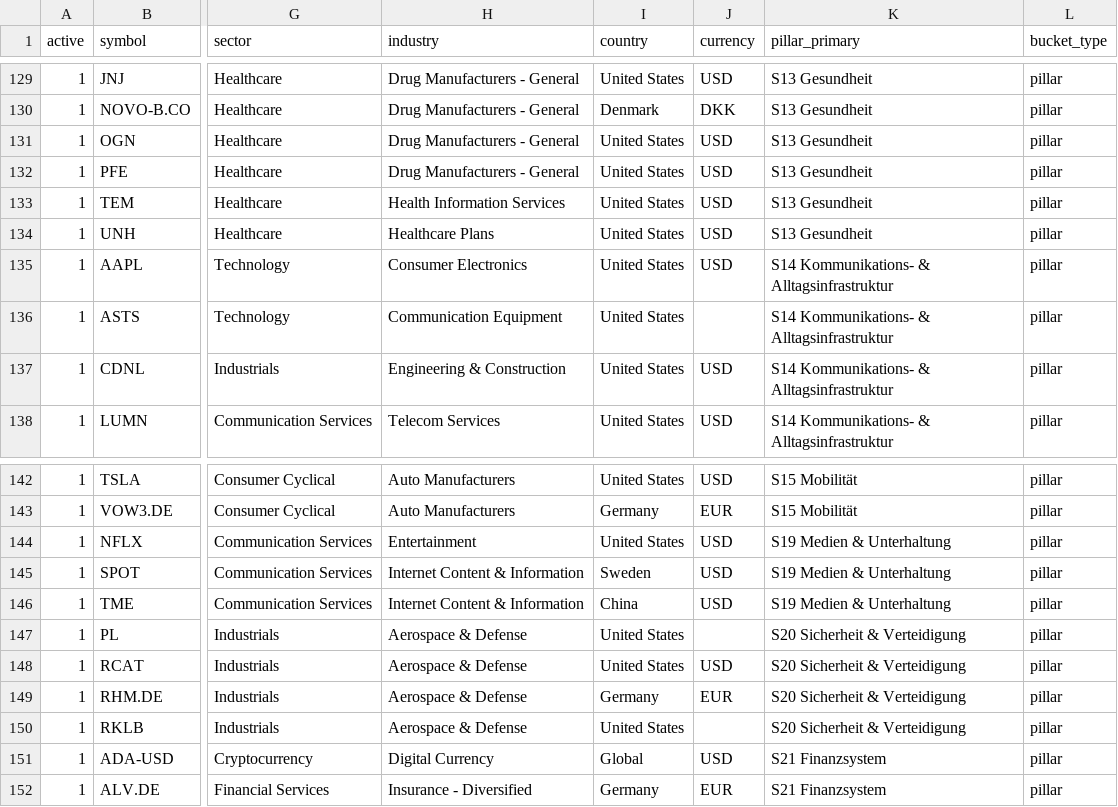
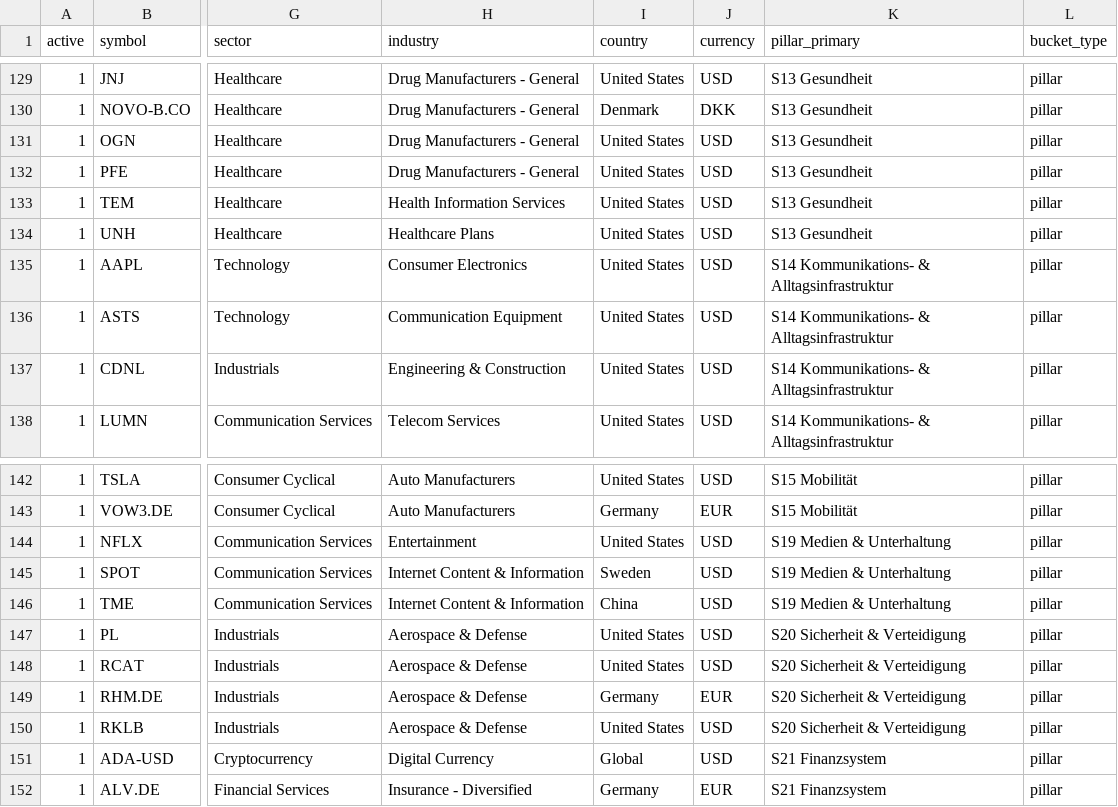
Before and after one commit to grisuweimar-crypto/trading-zentrale, a CSV file: data/inputs/universe_master.csv, drawn as a sheet; only a part is shown, gaps mark what is left out; the diff covers the shown part only; the diff names each change by its address in the sheet, - before the commit and + after, or states it on an @@ line.

```diff
--- a/data/inputs/universe_master.csv
+++ b/data/inputs/universe_master.csv
-J136 (currency): (empty)
+J136 (currency): USD
-J147 (currency): (empty)
+J147 (currency): USD
-J150 (currency): (empty)
+J150 (currency): USD
```
Also changed, not shown: 10 edited cells elsewhere in this file.
